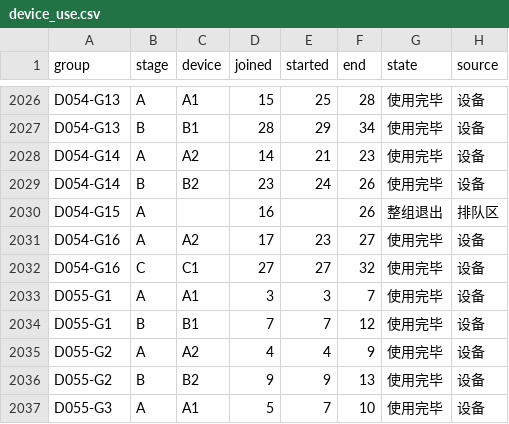
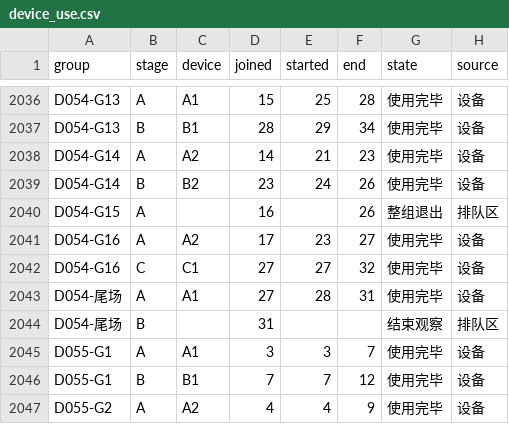
Before and after one commit to rotatinghomew/gallery-data-interactive-admission-112406, a CSV file: data/device_use.csv, drawn as a sheet; only a part is shown, gaps mark what is left out; the shorter side is filled out with more unchanged rows; the diff covers the shown part only; the diff names each change by its address in the sheet, - before the commit and + after, or states it on an @@ line.

```diff
--- a/data/device_use.csv
+++ b/data/device_use.csv
+row 2043: D054-尾场 | A | A1 | 27 | 28 | 31 | 使用完毕 | 设备
+row 2044: D054-尾场 | B |  | 31 |  |  | 结束观察 | 排队区
```
Also changed, not shown: 10 added rows elsewhere in this file, data/groups.csv.
